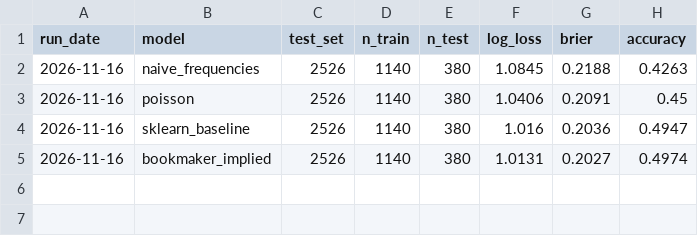
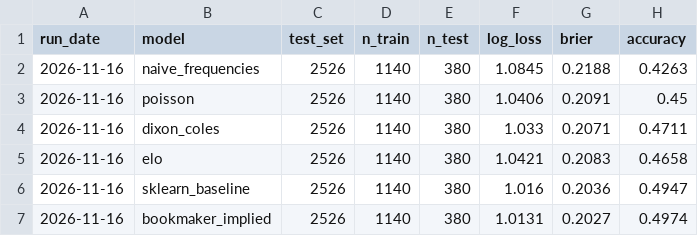
Before and after one commit to LeonardJennnings/premier-league-prediction-engine, a CSV file: results/eval_results.csv, drawn as a sheet; the diff names each change by its address in the sheet, - before the commit and + after, or states it on an @@ line.

```diff
--- a/results/eval_results.csv
+++ b/results/eval_results.csv
+row 4: 2026-11-16 | dixon_coles | 2526 | 1140 | 380 | 1.033 | 0.2071 | 0.4711
+row 5: 2026-11-16 | elo | 2526 | 1140 | 380 | 1.0421 | 0.2083 | 0.4658
```
Also changed, not shown: results/walkforward_summary.csv, 8 other files.
